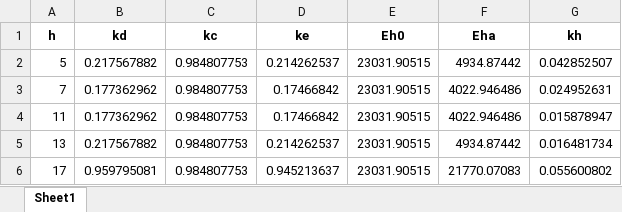
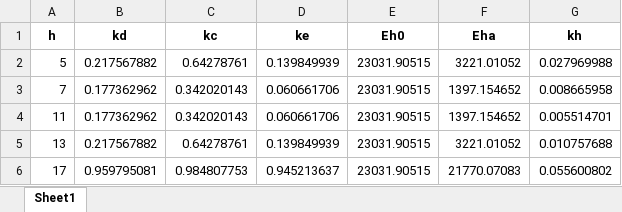
Before and after one commit to labzs/Maquinas, an Excel workbook: output.xlsx, sheet Sheet1, drawn as a sheet; values as stored, in another font and other column widths than the file's, no borders; the diff names each change by its address in the sheet, - before the commit and + after, or states it on an @@ line.

```diff
--- a/output.xlsx (sheet Sheet1)
+++ b/output.xlsx (sheet Sheet1)
-C2 (kc): 0.984807753
+C2 (kc): 0.64278761
-D2 (ke): 0.214262537
+D2 (ke): 0.139849939
-F2 (Eha): 4934.87442
+F2 (Eha): 3221.01052
-G2 (kh): 0.042852507
+G2 (kh): 0.027969988
-C3:C4 (kc): 0.984807753
+C3:C4 (kc): 0.342020143
-D3:D4 (ke): 0.17466842
+D3:D4 (ke): 0.060661706
-F3:F4 (Eha): 4022.946486
+F3:F4 (Eha): 1397.154652
-G3 (kh): 0.024952631
+G3 (kh): 0.008665958
-G4 (kh): 0.015878947
+G4 (kh): 0.005514701
-C5 (kc): 0.984807753
+C5 (kc): 0.64278761
-D5 (ke): 0.214262537
+D5 (ke): 0.139849939
-F5 (Eha): 4934.87442
+F5 (Eha): 3221.01052
-G5 (kh): 0.016481734
+G5 (kh): 0.010757688
```
Also changed, not shown: 2 other files.
